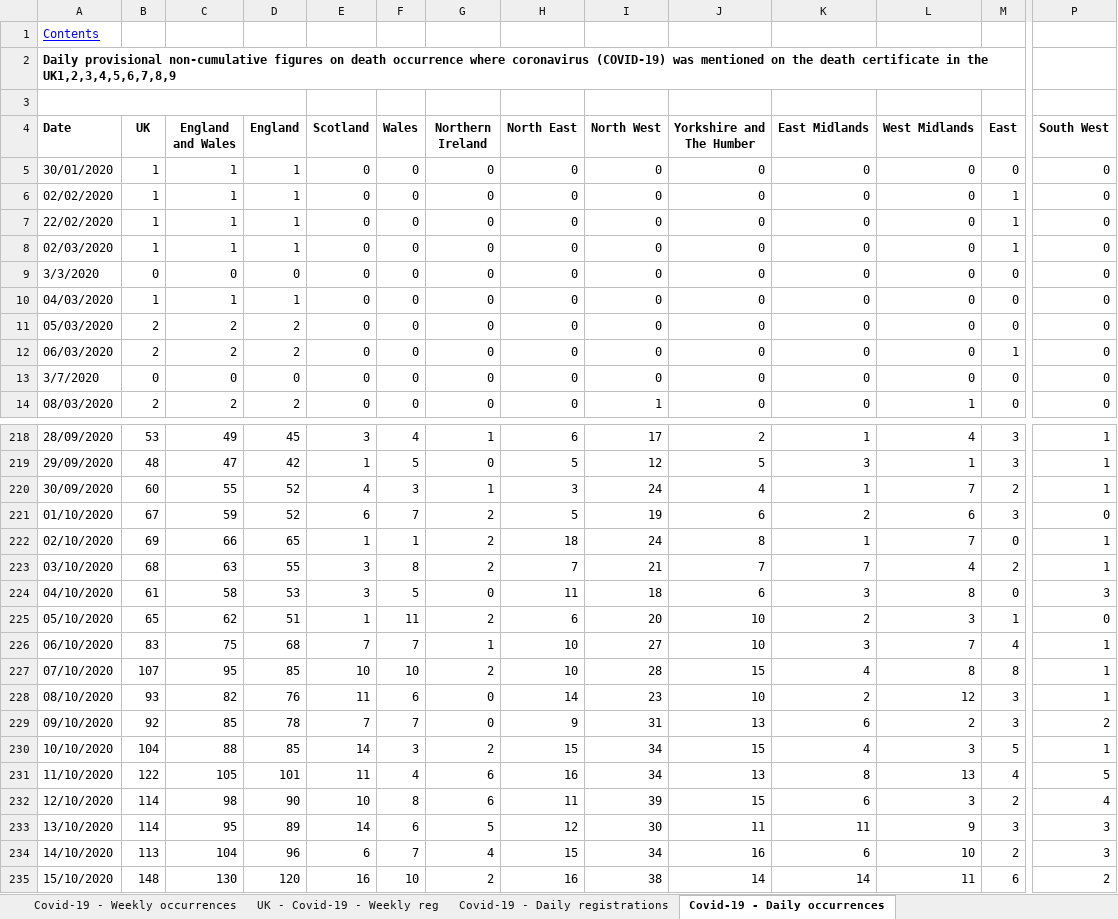
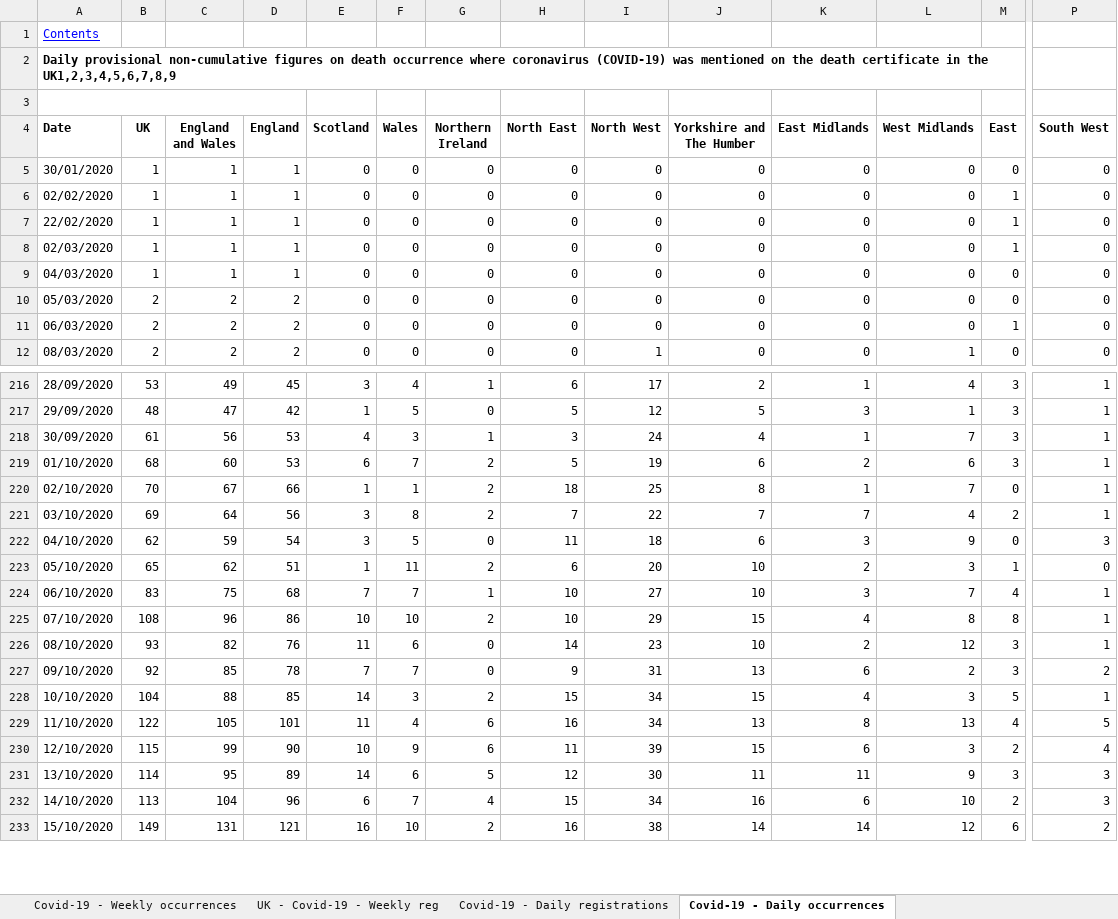
Before and after one commit to MARYDS/Coronavirus---Power-BI---Using-Gov-UK-API, an Excel workbook: Power BI/data/ONS Published deaths 2020.xlsx, sheet Covid-19 - Daily occurrences, drawn as a sheet; only a part is shown, gaps mark what is left out; values as stored, in another font and other column widths than the file's, no borders; removed rows and columns are numbered as before the commit, all else as after; rows hold the shown columns only; the diff covers the shown part only; the diff names each change by its address in the sheet, - before the commit and + after, or states it on an @@ line.

```diff
--- a/Power BI/data/ONS Published deaths 2020.xlsx (sheet Covid-19 - Daily occurrences)
+++ b/Power BI/data/ONS Published deaths 2020.xlsx (sheet Covid-19 - Daily occurrences)
-row 9: 3/3/2020 | 0 | 0 | 0 | 0 | 0 | 0 | 0 | 0 | 0 | 0 | 0 | 0 | 0
-row 13: 3/7/2020 | 0 | 0 | 0 | 0 | 0 | 0 | 0 | 0 | 0 | 0 | 0 | 0 | 0
-B218 (UK): 60
+B218 (UK): 61
-C218 (England and Wales): 55
+C218 (England and Wales): 56
-D218:D219 (England): 52
+D218:D219 (England): 53
-M218 (East): 2
+M218 (East): 3
-B219 (UK): 67
+B219 (UK): 68
-C219 (England and Wales): 59
+C219 (England and Wales): 60
-P219 (South West): 0
+P219 (South West): 1
-B220 (UK): 69
+B220 (UK): 70
-C220 (England and Wales): 66
+C220 (England and Wales): 67
-D220 (England): 65
+D220 (England): 66
-I220 (North West): 24
+I220 (North West): 25
-B221 (UK): 68
+B221 (UK): 69
-C221 (England and Wales): 63
+C221 (England and Wales): 64
-D221 (England): 55
+D221 (England): 56
-I221 (North West): 21
+I221 (North West): 22
-B222 (UK): 61
+B222 (UK): 62
-C222 (England and Wales): 58
+C222 (England and Wales): 59
-D222 (England): 53
+D222 (England): 54
-L222 (West Midlands): 8
+L222 (West Midlands): 9
-B225 (UK): 107
+B225 (UK): 108
-C225 (England and Wales): 95
+C225 (England and Wales): 96
-D225 (England): 85
+D225 (England): 86
-I225 (North West): 28
+I225 (North West): 29
-B230 (UK): 114
+B230 (UK): 115
-C230 (England and Wales): 98
+C230 (England and Wales): 99
-F230 (Wales): 8
+F230 (Wales): 9
-B233 (UK): 148
+B233 (UK): 149
-C233 (England and Wales): 130
+C233 (England and Wales): 131
-D233 (England): 120
+D233 (England): 121
-L233 (West Midlands): 11
+L233 (West Midlands): 12
```
Also changed, not shown: 7 added rows and 149 edited cells elsewhere in this sheet, sheet Covid-19 - Weekly occurrences, sheet Covid-19 - Daily registrations, sheet Covid-19 - Place of occurrence, sheet Weekly figures 2020, sheet Covid-19 - Weekly registrations, sheet UK - Covid-19 - Weekly reg, 1 more sheet, 4 other files.
